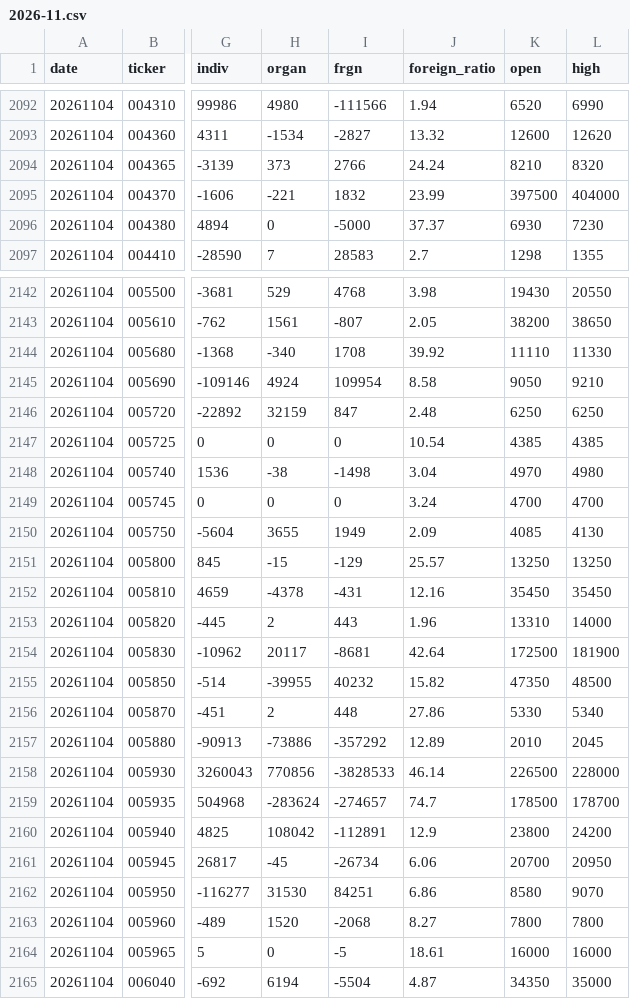
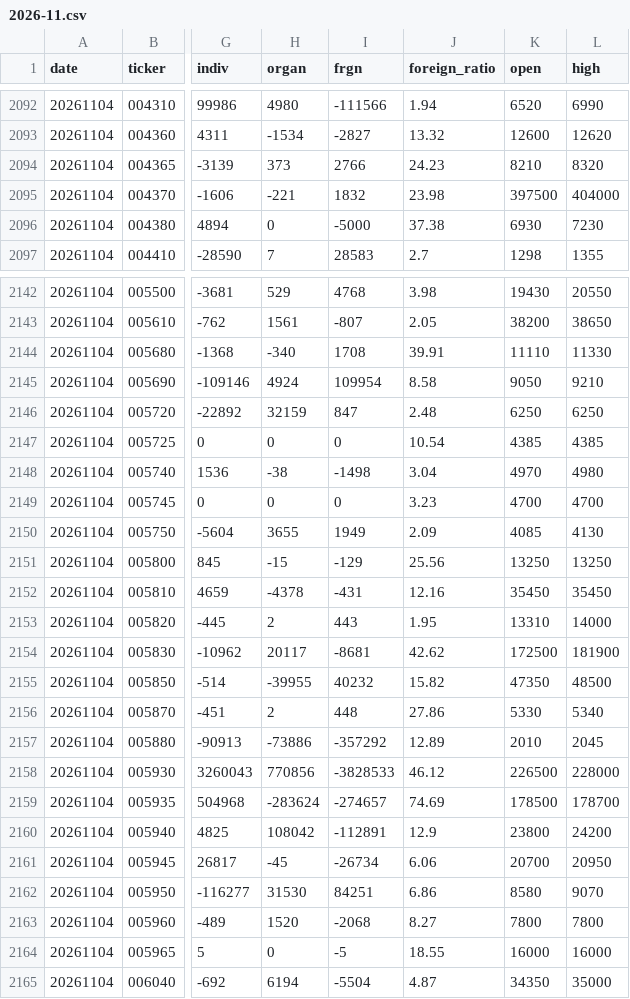
Before and after one commit to bamhobak/kospi-volume, a CSV file: data/2026-11.csv, drawn as a sheet; only a part is shown, gaps mark what is left out; the diff covers the shown part only; the diff names each change by its address in the sheet, - before the commit and + after, or states it on an @@ line.

Commit message:
data: 2026-11-05

```diff
--- a/data/2026-11.csv
+++ b/data/2026-11.csv
-J2094 (foreign_ratio): 24.24
+J2094 (foreign_ratio): 24.23
-J2095 (foreign_ratio): 23.99
+J2095 (foreign_ratio): 23.98
-J2096 (foreign_ratio): 37.37
+J2096 (foreign_ratio): 37.38
-J2144 (foreign_ratio): 39.92
+J2144 (foreign_ratio): 39.91
-J2149 (foreign_ratio): 3.24
+J2149 (foreign_ratio): 3.23
-J2151 (foreign_ratio): 25.57
+J2151 (foreign_ratio): 25.56
-J2153 (foreign_ratio): 1.96
+J2153 (foreign_ratio): 1.95
-J2154 (foreign_ratio): 42.64
+J2154 (foreign_ratio): 42.62
-J2158 (foreign_ratio): 46.14
+J2158 (foreign_ratio): 46.12
-J2159 (foreign_ratio): 74.7
+J2159 (foreign_ratio): 74.69
-J2164 (foreign_ratio): 18.61
+J2164 (foreign_ratio): 18.55
```
Also changed, not shown: 111 edited cells elsewhere in this file.
